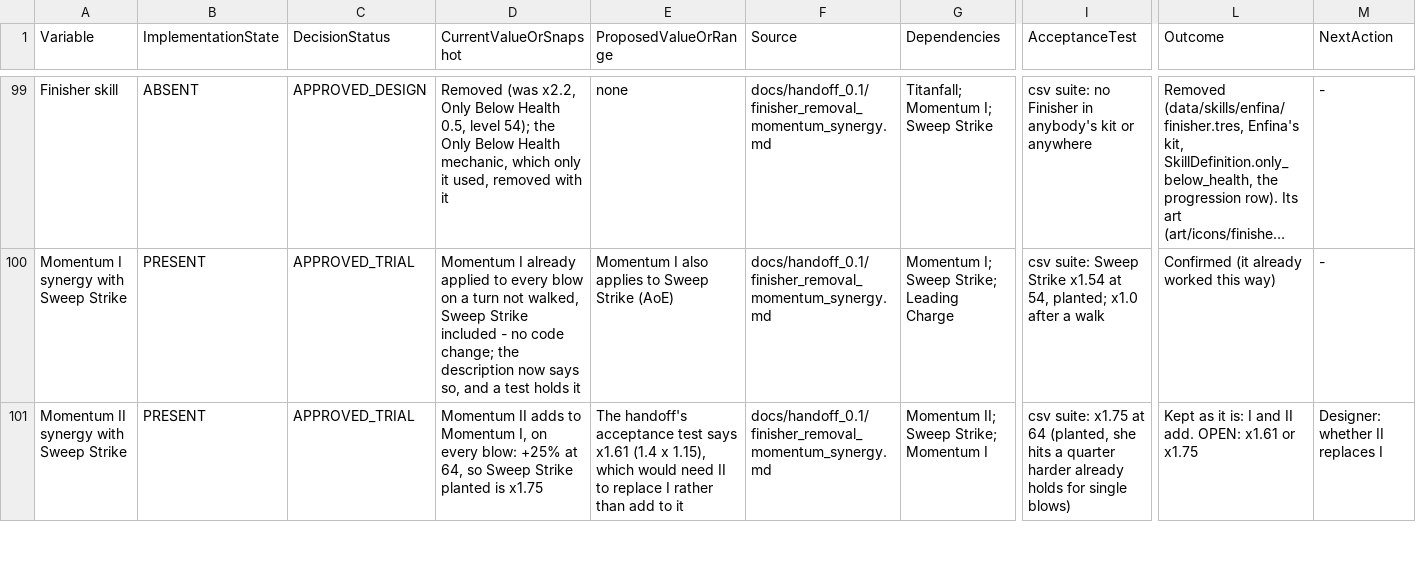
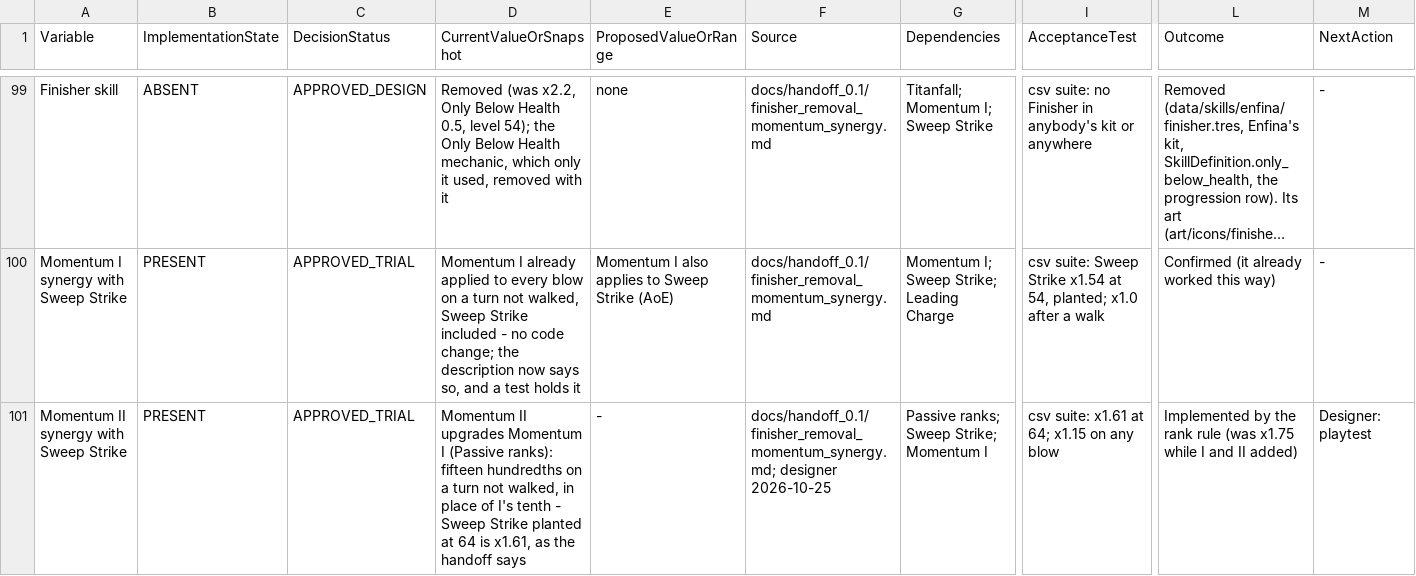
Before and after one commit to petrosleftsis-max/truthnukeproject, a CSV file: docs/design_status_ledger.csv, drawn as a sheet; only a part is shown, gaps mark what is left out; long unchanged cells end in …; the diff covers the shown part only; the diff names each change by its address in the sheet, - before the commit and + after, or states it on an @@ line.

```diff
--- a/docs/design_status_ledger.csv
+++ b/docs/design_status_ledger.csv
-D101 (CurrentValueOrSnapshot): Momentum II adds to Momentum I, on every blow: +25% at 64, so Sweep Strike planted is x1.75
+D101 (CurrentValueOrSnapshot): Momentum II upgrades Momentum I (Passive ranks): fifteen hundredths on a turn not walked, in place of I's tenth - Sweep Strike planted at 64 is x1.61, as the handoff says
-E101 (ProposedValueOrRange): The handoff's acceptance test says x1.61 (1.4 x 1.15), which would need II to replace I rather than add to it
+E101 (ProposedValueOrRange): -
-F101 (Source): docs/handoff_0.1/finisher_removal_momentum_synergy.md
+F101 (Source): docs/handoff_0.1/finisher_removal_momentum_synergy.md; designer 2026-10-25
-G101 (Dependencies): Momentum II; Sweep Strike; Momentum I
+G101 (Dependencies): Passive ranks; Sweep Strike; Momentum I
-I101 (AcceptanceTest): csv suite: x1.75 at 64 (planted, she hits a quarter harder already holds for single blows)
+I101 (AcceptanceTest): csv suite: x1.61 at 64; x1.15 on any blow
-L101 (Outcome): Kept as it is: I and II add. OPEN: x1.61 or x1.75
+L101 (Outcome): Implemented by the rank rule (was x1.75 while I and II added)
-M101 (NextAction): Designer: whether II replaces I
+M101 (NextAction): Designer: playtest
```
Also changed, not shown: 2 added rows and 3 edited cells elsewhere in this file, docs/chapter1_inventory.csv, 15 other files.
